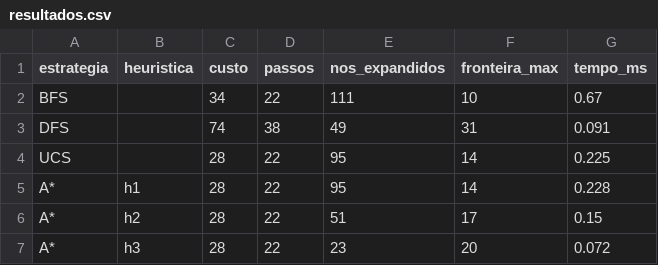
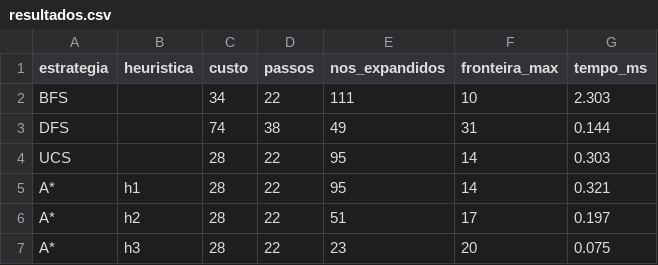
Before and after one commit to sabrynardev/caatinga-ai, a CSV file: resultados/resultados.csv, drawn as a sheet.

```diff
--- a/resultados/resultados.csv
+++ b/resultados/resultados.csv
@@ -1,7 +1,7 @@
 estrategia,heuristica,custo,passos,nos_expandidos,fronteira_max,tempo_ms
-BFS,,34,22,111,10,0.67
-DFS,,74,38,49,31,0.091
-UCS,,28,22,95,14,0.225
-A*,h1,28,22,95,14,0.228
-A*,h2,28,22,51,17,0.15
-A*,h3,28,22,23,20,0.072
+BFS,,34,22,111,10,2.303
+DFS,,74,38,49,31,0.144
+UCS,,28,22,95,14,0.303
+A*,h1,28,22,95,14,0.321
+A*,h2,28,22,51,17,0.197
+A*,h3,28,22,23,20,0.075
```
Also changed, not shown: 2 other files.
